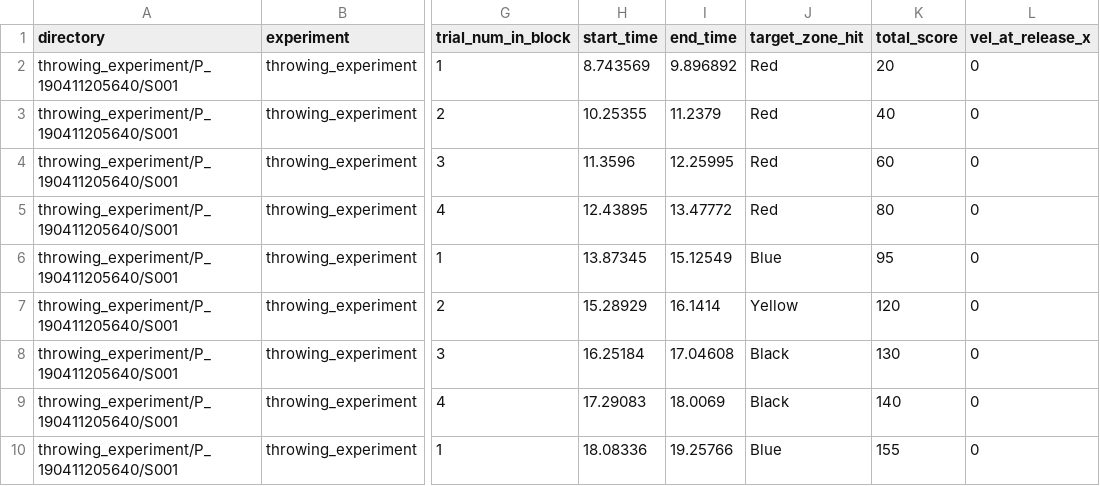
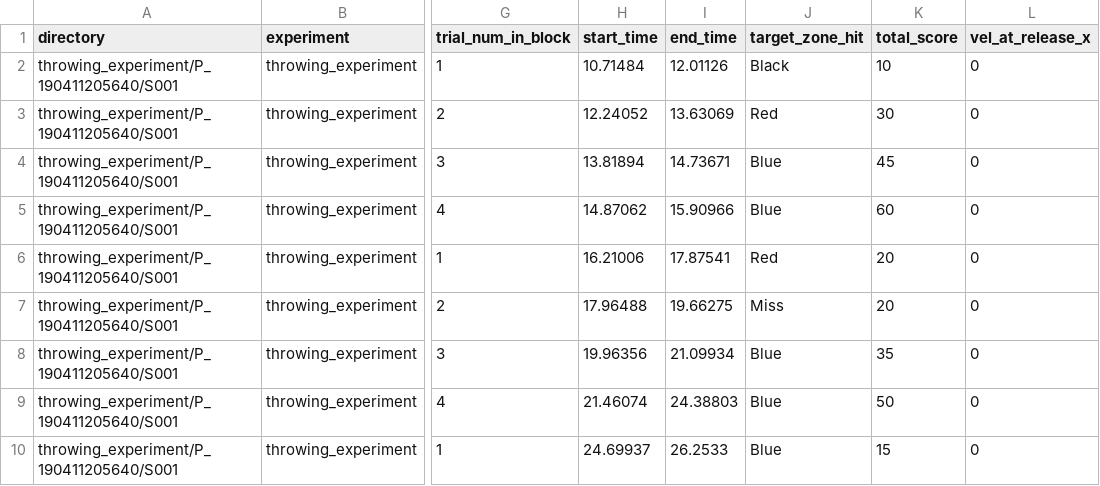
Before and after one commit to Andrea-Loriedo/VR-throwing-task, a CSV file: Assets/StreamingAssets/throwing_experiment/P_190411205640/S001/trial_results.csv, drawn as a sheet; only a part is shown, gaps mark what is left out; the diff covers the shown part only; the diff names each change by its address in the sheet, - before the commit and + after, or states it on an @@ line.

```diff
--- a/Assets/StreamingAssets/throwing_experiment/P_190411205640/S001/trial_results.csv
+++ b/Assets/StreamingAssets/throwing_experiment/P_190411205640/S001/trial_results.csv
-H2 (start_time): 8.743569
+H2 (start_time): 10.71484
-I2 (end_time): 9.896892
+I2 (end_time): 12.01126
-J2 (target_zone_hit): Red
+J2 (target_zone_hit): Black
-K2 (total_score): 20
+K2 (total_score): 10
-H3 (start_time): 10.25355
+H3 (start_time): 12.24052
-I3 (end_time): 11.2379
+I3 (end_time): 13.63069
-K3 (total_score): 40
+K3 (total_score): 30
-H4 (start_time): 11.3596
+H4 (start_time): 13.81894
-I4 (end_time): 12.25995
+I4 (end_time): 14.73671
-J4:J5 (target_zone_hit): Red
+J4:J5 (target_zone_hit): Blue
-K4 (total_score): 60
+K4 (total_score): 45
-H5 (start_time): 12.43895
+H5 (start_time): 14.87062
-I5 (end_time): 13.47772
+I5 (end_time): 15.90966
-K5 (total_score): 80
+K5 (total_score): 60
-H6 (start_time): 13.87345
+H6 (start_time): 16.21006
-I6 (end_time): 15.12549
+I6 (end_time): 17.87541
-J6 (target_zone_hit): Blue
+J6 (target_zone_hit): Red
-K6 (total_score): 95
+K6 (total_score): 20
-H7 (start_time): 15.28929
+H7 (start_time): 17.96488
-I7 (end_time): 16.1414
+I7 (end_time): 19.66275
-J7 (target_zone_hit): Yellow
+J7 (target_zone_hit): Miss
-K7 (total_score): 120
+K7 (total_score): 20
-H8 (start_time): 16.25184
+H8 (start_time): 19.96356
-I8 (end_time): 17.04608
+I8 (end_time): 21.09934
-J8:J9 (target_zone_hit): Black
+J8:J9 (target_zone_hit): Blue
-K8 (total_score): 130
+K8 (total_score): 35
-H9 (start_time): 17.29083
+H9 (start_time): 21.46074
-I9 (end_time): 18.0069
+I9 (end_time): 24.38803
-K9 (total_score): 140
+K9 (total_score): 50
-H10 (start_time): 18.08336
+H10 (start_time): 24.69937
-I10 (end_time): 19.25766
+I10 (end_time): 26.2533
-K10 (total_score): 155
+K10 (total_score): 15
```
Also changed, not shown: 32 edited cells elsewhere in this file, Assets/StreamingAssets/throwing_experiment/P_190411205640/S001/log.csv, 4 other files.
